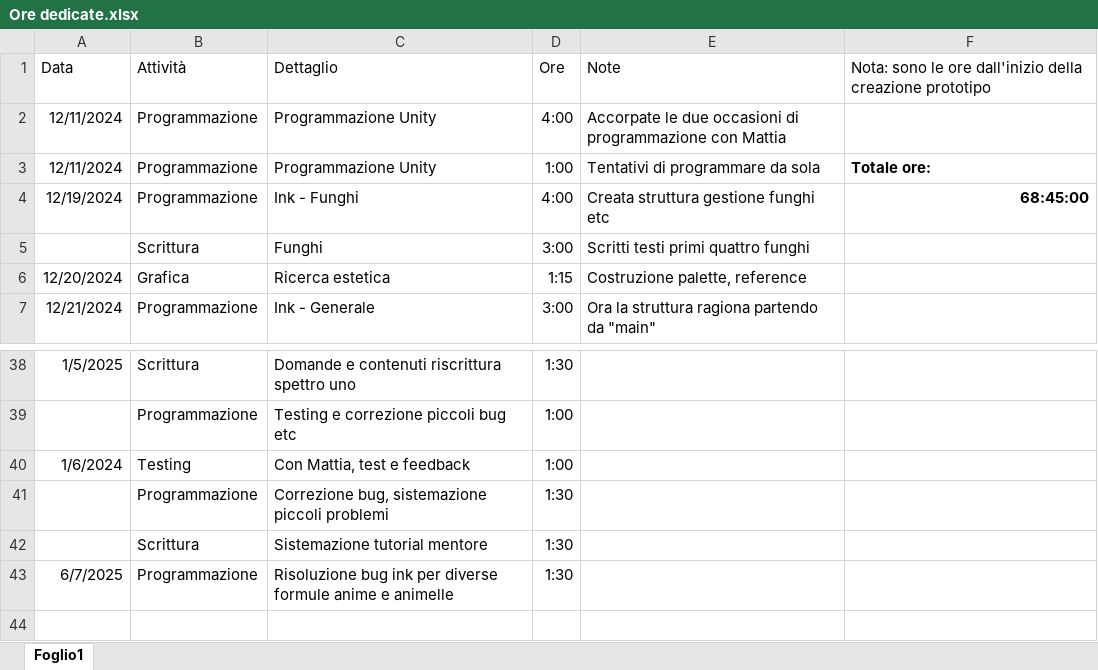
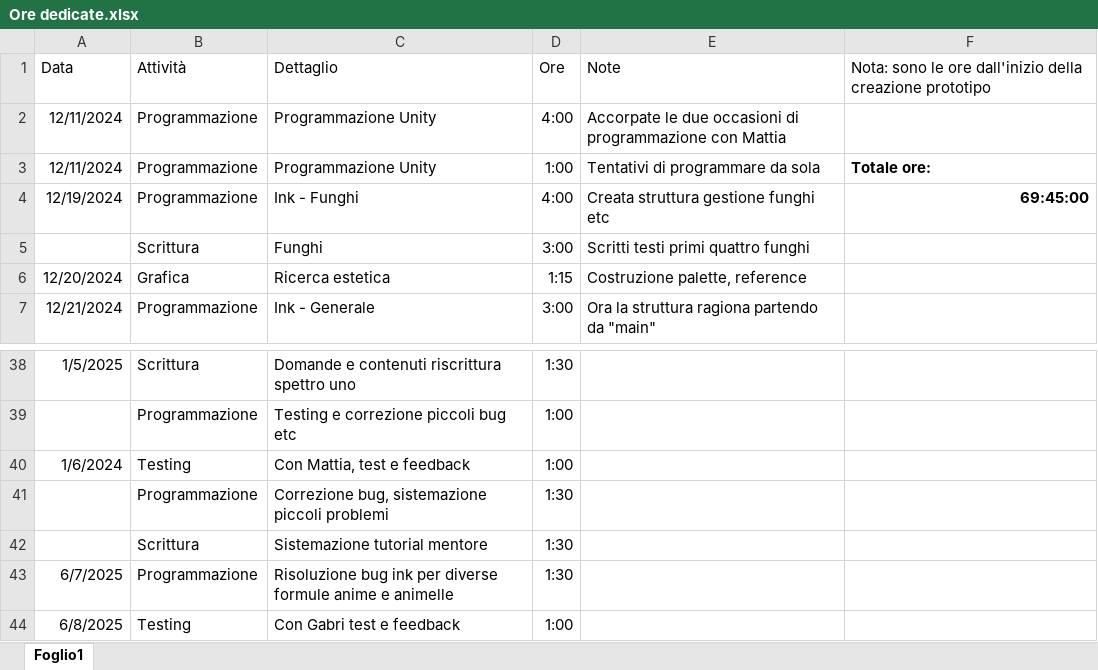
Before and after one commit to owof-games/Selania, an Excel workbook: Assets/Notes and Utilities/Ore dedicate.xlsx, sheet Foglio1, drawn as a sheet; only a part is shown, gaps mark what is left out; values as stored, in another font and other column widths than the file's, no borders; the diff names each change by its address in the sheet, - before the commit and + after, or states it on an @@ line.

Commit message:
Gestione: aggiornamento ore

```diff
--- a/Assets/Notes and Utilities/Ore dedicate.xlsx (sheet Foglio1)
+++ b/Assets/Notes and Utilities/Ore dedicate.xlsx (sheet Foglio1)
-F4: 68:45:00
+F4: 69:45:00
+row 44: 6/8/2025 | Testing | Con Gabri test e feedback | 1:00
```
